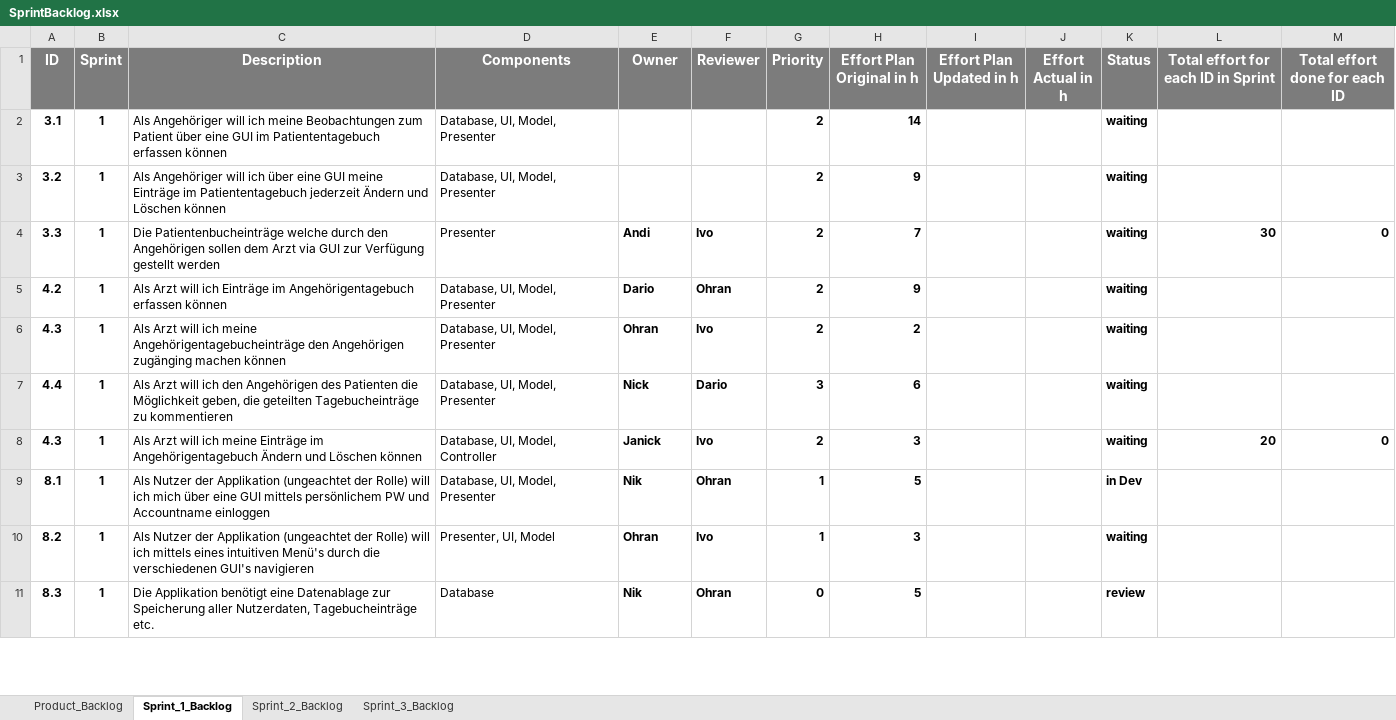
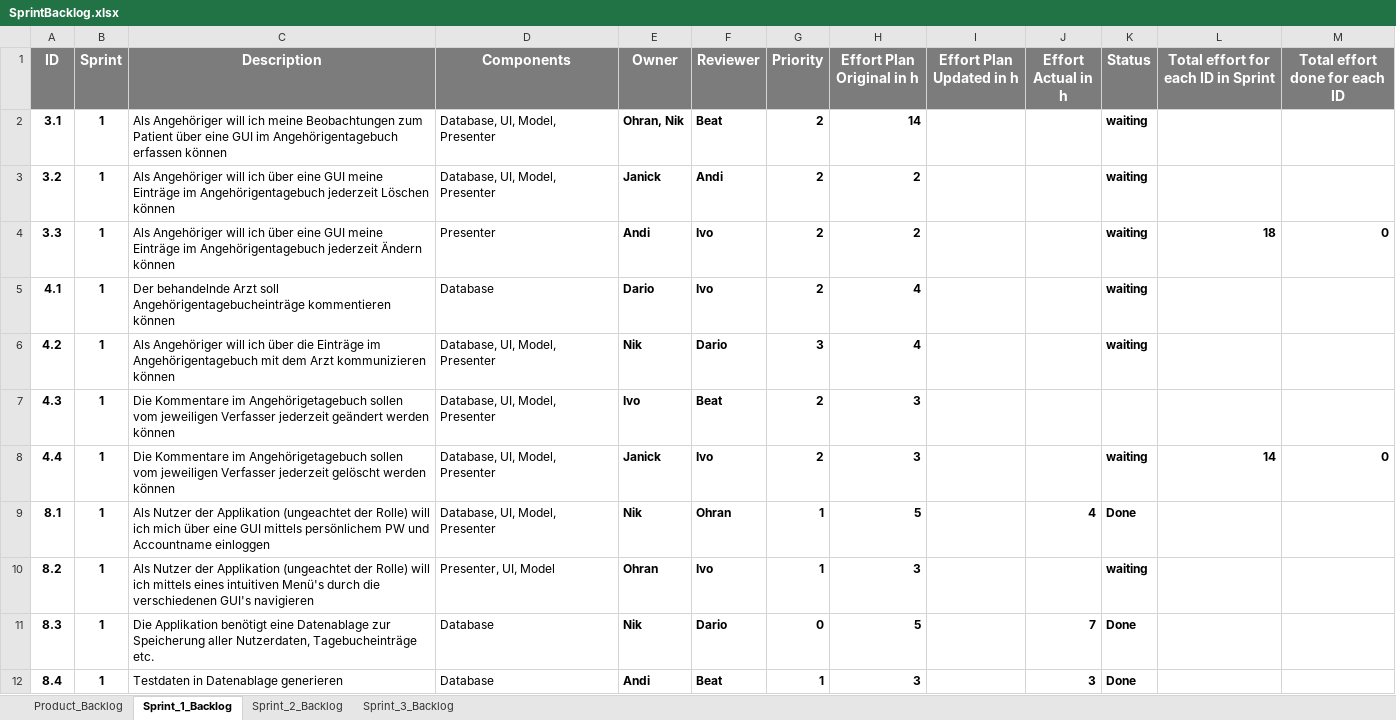
Before and after one commit to res13/ch.bfh.bti7081.s2018.white, an Excel workbook: doc/task06/SprintBacklog.xlsx, sheet Sprint_1_Backlog, drawn as a sheet; only a part is shown; values as stored, in another font and other column widths than the file's, no borders; conditional formats not drawn; removed rows and columns are numbered as before the commit, all else as after; the diff covers the shown part only; the diff names each change by its address in the sheet, - before the commit and + after, or states it on an @@ line.

Commit message:
Sprint Backlog updated (Sprint 1)

```diff
--- a/doc/task06/SprintBacklog.xlsx (sheet Sprint_1_Backlog)
+++ b/doc/task06/SprintBacklog.xlsx (sheet Sprint_1_Backlog)
-C2 (Description): …GUI im Patiententagebuch erfassen können
+C2 (Description): …GUI im Angehörigentagebuch erfassen können
-E2 (Owner): (empty)
+E2 (Owner): Ohran, Nik
-F2 (Reviewer): (empty)
+F2 (Reviewer): Beat
-C3 (Description): …Einträge im Patiententagebuch jederzeit Ändern und Löschen können
+C3 (Description): …Einträge im Angehörigentagebuch jederzeit Löschen können
-E3 (Owner): (empty)
+E3 (Owner): Janick
-F3 (Reviewer): (empty)
+F3 (Reviewer): Andi
-H3 (Effort Plan Original in h): 9
+H3 (Effort Plan Original in h): 2
-C4 (Description): Die Patientenbucheinträge welche durch den Angehörigen sollen dem Arzt via GUI zur Verfügung gestellt werden
+C4 (Description): Als Angehöriger will ich über eine GUI meine Einträge im Angehörigentagebuch jederzeit Ändern können
-H4 (Effort Plan Original in h): 7
+H4 (Effort Plan Original in h): 2
-L4: 30
+L4: 18
-row 5: 4.2 | 1 | Als Arzt will ich Einträge im Angehörigentagebuch erfassen können | Database, UI, Model, Presenter | Dario | Ohran | 2 | 9 |  |  | waiting
-A5 (ID): 4.3
+A5 (ID): 4.1
-C5 (Description): Als Arzt will ich meine Angehörigentagebucheinträge den Angehörigen zugänging machen können
+C5 (Description): Der behandelnde Arzt soll Angehörigentagebucheinträge kommentieren können
-D5 (Components): Database, UI, Model, Presenter
+D5 (Components): Database
-E5 (Owner): Ohran
+E5 (Owner): Dario
-H5 (Effort Plan Original in h): 2
+H5 (Effort Plan Original in h): 4
-A6 (ID): 4.4
+A6 (ID): 4.2
-C6 (Description): Als Arzt will ich den Angehörigen des Patienten die Möglichkeit geben, die geteilten Tagebucheinträge zu kommentieren
+C6 (Description): Als Angehöriger will ich über die Einträge im Angehörigentagebuch mit dem Arzt kommunizieren können
-E6 (Owner): Nick
+E6 (Owner): Nik
-H6 (Effort Plan Original in h): 6
+H6 (Effort Plan Original in h): 4
+row 7: 4.3 | 1 | Die Kommentare im Angehörigetagebuch sollen vom jeweiligen Verfasser jederzeit geändert werden können | Database, UI, Model, Presenter | Ivo | Beat | 2 | 3
-A8 (ID): 4.3
+A8 (ID): 4.4
-C8 (Description): Als Arzt will ich meine Einträge im Angehörigentagebuch Ändern und Löschen können
+C8 (Description): Die Kommentare im Angehörigetagebuch sollen vom jeweiligen Verfasser jederzeit gelöscht werden können
-D8 (Components): Database, UI, Model, Controller
+D8 (Components): Database, UI, Model, Presenter
-L8: 20
+L8: 14
-J9 (Effort Actual in h): (empty)
+J9 (Effort Actual in h): 4
-K9 (Status): in Dev
+K9 (Status): Done
-F11 (Reviewer): Ohran
+F11 (Reviewer): Dario
-J11 (Effort Actual in h): (empty)
+J11 (Effort Actual in h): 7
-K11 (Status): review
+K11 (Status): Done
+row 12: 8.4 | 1 | Testdaten in Datenablage generieren | Database | Andi | Beat | 1 | 3 |  | 3 | Done
```
Also changed, not shown: 2 added rows and 9 edited cells elsewhere in this sheet, sheet Product_Backlog, formulas that keep their value, 1 other file.
